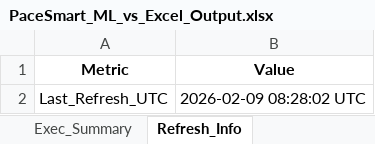
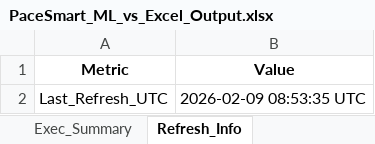
Before and after one commit to nikkumar12/pacing-dashboard, an Excel workbook: PaceSmart_ML_vs_Excel_Output.xlsx, sheet Refresh_Info, drawn as a sheet; values as stored, in another font and other column widths than the file's, no borders; the diff names each change by its address in the sheet, - before the commit and + after, or states it on an @@ line.

```diff
--- a/PaceSmart_ML_vs_Excel_Output.xlsx (sheet Refresh_Info)
+++ b/PaceSmart_ML_vs_Excel_Output.xlsx (sheet Refresh_Info)
-B2 (Value): 2026-02-09 08:28:02 UTC
+B2 (Value): 2026-02-09 08:53:35 UTC
```
Also changed, not shown: sheet Excel_vs_ML, sheet Exec_Summary.
